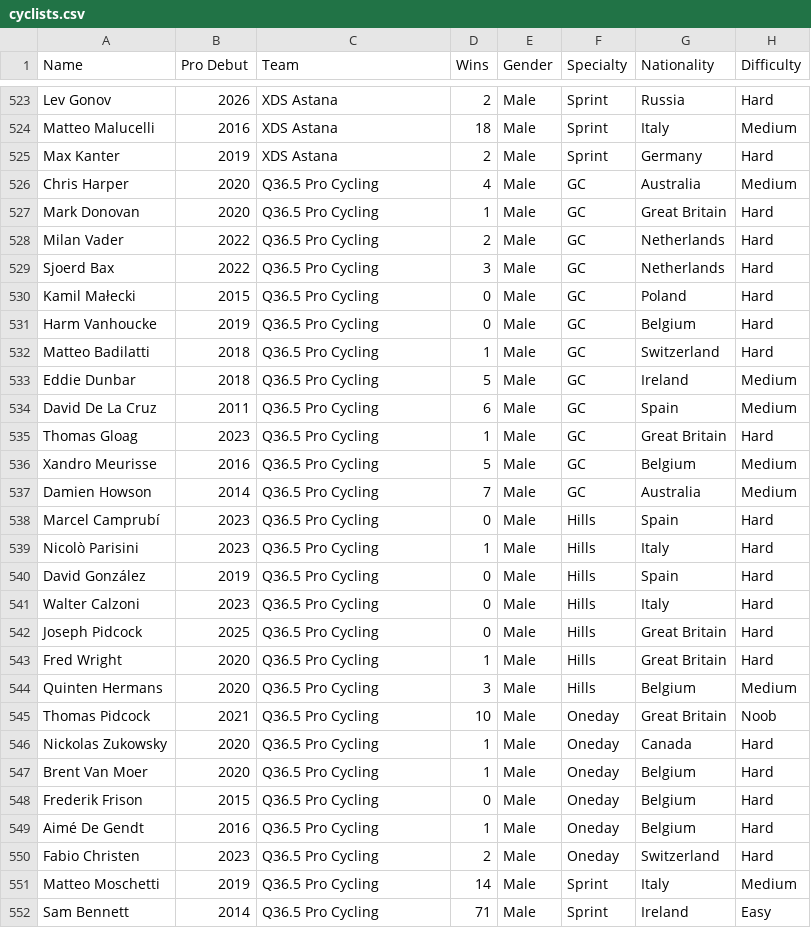
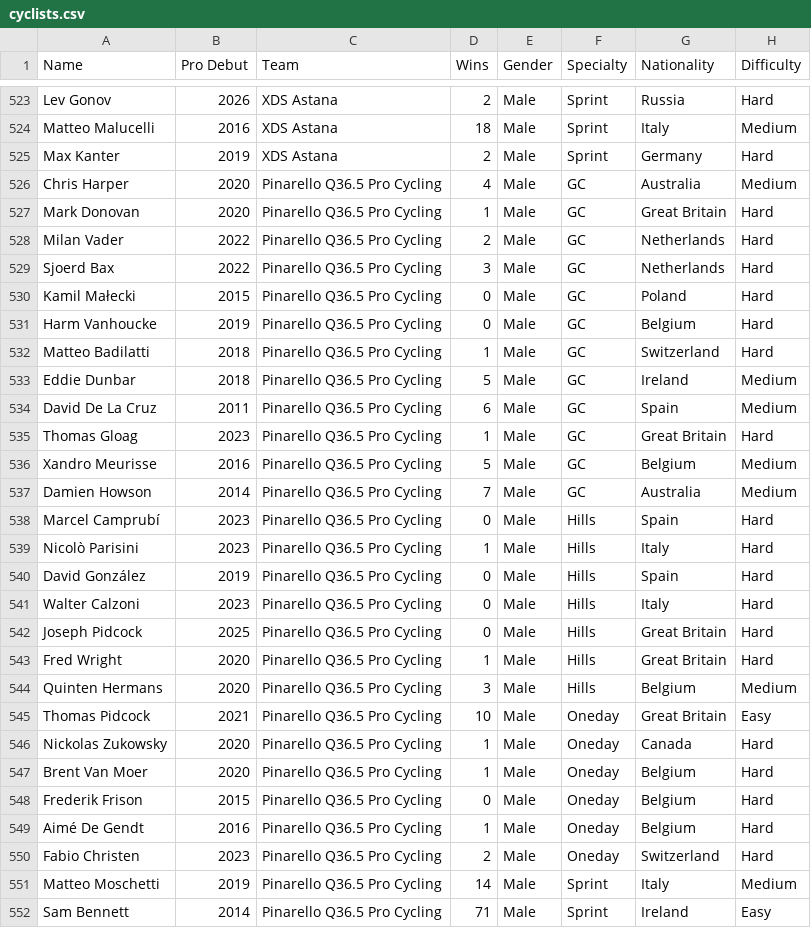
Before and after one commit to njdennis01/procycle, a CSV file: src/main/resources/cyclists.csv, drawn as a sheet; only a part is shown, gaps mark what is left out; the diff covers the shown part only.

```diff
--- a/src/main/resources/cyclists.csv
+++ b/src/main/resources/cyclists.csv
@@ -525,28 +525,28 @@ Matteo Malucelli,2016,XDS Astana,18,Male,Sprint,Italy,Medium
 Max Kanter,2019,XDS Astana,2,Male,Sprint,Germany,Hard
-Chris Harper,2020,Q36.5 Pro Cycling,4,Male,GC,Australia,Medium
-Mark Donovan,2020,Q36.5 Pro Cycling,1,Male,GC,Great Britain,Hard
-Milan Vader,2022,Q36.5 Pro Cycling,2,Male,GC,Netherlands,Hard
-Sjoerd Bax,2022,Q36.5 Pro Cycling,3,Male,GC,Netherlands,Hard
-Kamil Małecki,2015,Q36.5 Pro Cycling,0,Male,GC,Poland,Hard
-Harm Vanhoucke,2019,Q36.5 Pro Cycling,0,Male,GC,Belgium,Hard
-Matteo Badilatti,2018,Q36.5 Pro Cycling,1,Male,GC,Switzerland,Hard
-Eddie Dunbar,2018,Q36.5 Pro Cycling,5,Male,GC,Ireland,Medium
-David De La Cruz,2011,Q36.5 Pro Cycling,6,Male,GC,Spain,Medium
-Thomas Gloag,2023,Q36.5 Pro Cycling,1,Male,GC,Great Britain,Hard
-Xandro Meurisse,2016,Q36.5 Pro Cycling,5,Male,GC,Belgium,Medium
-Damien Howson,2014,Q36.5 Pro Cycling,7,Male,GC,Australia,Medium
-Marcel Camprubí,2023,Q36.5 Pro Cycling,0,Male,Hills,Spain,Hard
-Nicolò Parisini,2023,Q36.5 Pro Cycling,1,Male,Hills,Italy,Hard
-David González,2019,Q36.5 Pro Cycling,0,Male,Hills,Spain,Hard
-Walter Calzoni,2023,Q36.5 Pro Cycling,0,Male,Hills,Italy,Hard
-Joseph Pidcock,2025,Q36.5 Pro Cycling,0,Male,Hills,Great Britain,Hard
-Fred Wright,2020,Q36.5 Pro Cycling,1,Male,Hills,Great Britain,Hard
-Quinten Hermans,2020,Q36.5 Pro Cycling,3,Male,Hills,Belgium,Medium
-Thomas Pidcock,2021,Q36.5 Pro Cycling,10,Male,Oneday,Great Britain,Noob
-Nickolas Zukowsky,2020,Q36.5 Pro Cycling,1,Male,Oneday,Canada,Hard
-Brent Van Moer,2020,Q36.5 Pro Cycling,1,Male,Oneday,Belgium,Hard
-Frederik Frison,2015,Q36.5 Pro Cycling,0,Male,Oneday,Belgium,Hard
-Aimé De Gendt,2016,Q36.5 Pro Cycling,1,Male,Oneday,Belgium,Hard
-Fabio Christen,2023,Q36.5 Pro Cycling,2,Male,Oneday,Switzerland,Hard
-Matteo Moschetti,2019,Q36.5 Pro Cycling,14,Male,Sprint,Italy,Medium
-Sam Bennett,2014,Q36.5 Pro Cycling,71,Male,Sprint,Ireland,Easy
+Chris Harper,2020,Pinarello Q36.5 Pro Cycling,4,Male,GC,Australia,Medium
+Mark Donovan,2020,Pinarello Q36.5 Pro Cycling,1,Male,GC,Great Britain,Hard
+Milan Vader,2022,Pinarello Q36.5 Pro Cycling,2,Male,GC,Netherlands,Hard
+Sjoerd Bax,2022,Pinarello Q36.5 Pro Cycling,3,Male,GC,Netherlands,Hard
+Kamil Małecki,2015,Pinarello Q36.5 Pro Cycling,0,Male,GC,Poland,Hard
+Harm Vanhoucke,2019,Pinarello Q36.5 Pro Cycling,0,Male,GC,Belgium,Hard
+Matteo Badilatti,2018,Pinarello Q36.5 Pro Cycling,1,Male,GC,Switzerland,Hard
+Eddie Dunbar,2018,Pinarello Q36.5 Pro Cycling,5,Male,GC,Ireland,Medium
+David De La Cruz,2011,Pinarello Q36.5 Pro Cycling,6,Male,GC,Spain,Medium
+Thomas Gloag,2023,Pinarello Q36.5 Pro Cycling,1,Male,GC,Great Britain,Hard
+Xandro Meurisse,2016,Pinarello Q36.5 Pro Cycling,5,Male,GC,Belgium,Medium
+Damien Howson,2014,Pinarello Q36.5 Pro Cycling,7,Male,GC,Australia,Medium
+Marcel Camprubí,2023,Pinarello Q36.5 Pro Cycling,0,Male,Hills,Spain,Hard
+Nicolò Parisini,2023,Pinarello Q36.5 Pro Cycling,1,Male,Hills,Italy,Hard
+David González,2019,Pinarello Q36.5 Pro Cycling,0,Male,Hills,Spain,Hard
+Walter Calzoni,2023,Pinarello Q36.5 Pro Cycling,0,Male,Hills,Italy,Hard
+Joseph Pidcock,2025,Pinarello Q36.5 Pro Cycling,0,Male,Hills,Great Britain,Hard
+Fred Wright,2020,Pinarello Q36.5 Pro Cycling,1,Male,Hills,Great Britain,Hard
+Quinten Hermans,2020,Pinarello Q36.5 Pro Cycling,3,Male,Hills,Belgium,Medium
+Thomas Pidcock,2021,Pinarello Q36.5 Pro Cycling,10,Male,Oneday,Great Britain,Easy
+Nickolas Zukowsky,2020,Pinarello Q36.5 Pro Cycling,1,Male,Oneday,Canada,Hard
+Brent Van Moer,2020,Pinarello Q36.5 Pro Cycling,1,Male,Oneday,Belgium,Hard
+Frederik Frison,2015,Pinarello Q36.5 Pro Cycling,0,Male,Oneday,Belgium,Hard
+Aimé De Gendt,2016,Pinarello Q36.5 Pro Cycling,1,Male,Oneday,Belgium,Hard
+Fabio Christen,2023,Pinarello Q36.5 Pro Cycling,2,Male,Oneday,Switzerland,Hard
+Matteo Moschetti,2019,Pinarello Q36.5 Pro Cycling,14,Male,Sprint,Italy,Medium
+Sam Bennett,2014,Pinarello Q36.5 Pro Cycling,71,Male,Sprint,Ireland,Easy
```
Also changed, not shown: 37 edited cells elsewhere in this file, 10 other files.
